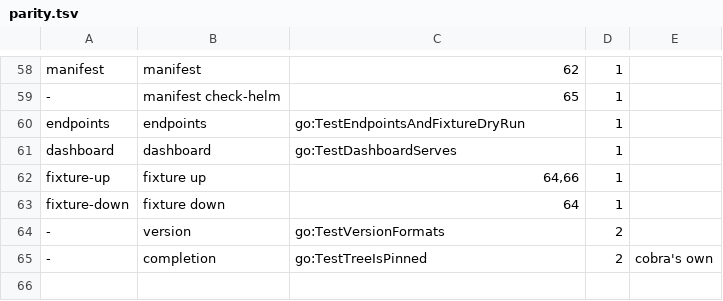
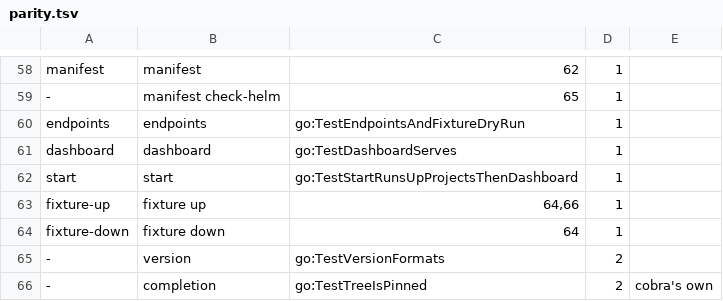
Before and after one commit to simtabi/dbpantry, a TSV file: docs/reference/parity.tsv, drawn as a sheet; only a part is shown, gaps mark what is left out.

Commit message:
Add make start and rebuild the dashboard on Tabler's layout
make start runs up, provisions PROJECTS on every engine in the profiles,
then serves the dashboard: one command for everything, each step
idempotent, NO_DASHBOARD=1 for scripts.

The dashboard now uses Tabler's default two-row header with an icon
menu and dropdowns, and one page per view: overview, services (state,
health, uptime, image), images, engines, one page per engine, projects,
one page per project with its paste-ready .env block (password blurred
until shown, copy buttons), backups and a connect guide. The block comes
from the new read-only scripts/new-project --show, so the script stays
its only author; /api/status carries no passwords and a project page
refuses cross-site requests. tabler.min.js 1.7.5 is vendored with its
hash for the dropdowns and the mobile menu.

make now rebuilds the binary when an embedded template or asset changes,
not only Go code; TestMakeRebuildsOnEveryEmbeddedFile guards it and
listed all 17 such files against the old rule.

Docs: README quick start, getting started, CLI reference, CHANGELOG,
design.md D-81.

```diff
--- a/docs/reference/parity.tsv
+++ b/docs/reference/parity.tsv
@@ -61,2 +61,3 @@ endpoints	endpoints	go:TestEndpointsAndFixtureDryRun	1
 dashboard	dashboard	go:TestDashboardServes	1
+start	start	go:TestStartRunsUpProjectsThenDashboard	1
 fixture-up	fixture up	64,66	1
```
Also changed, not shown: 41 other files.
